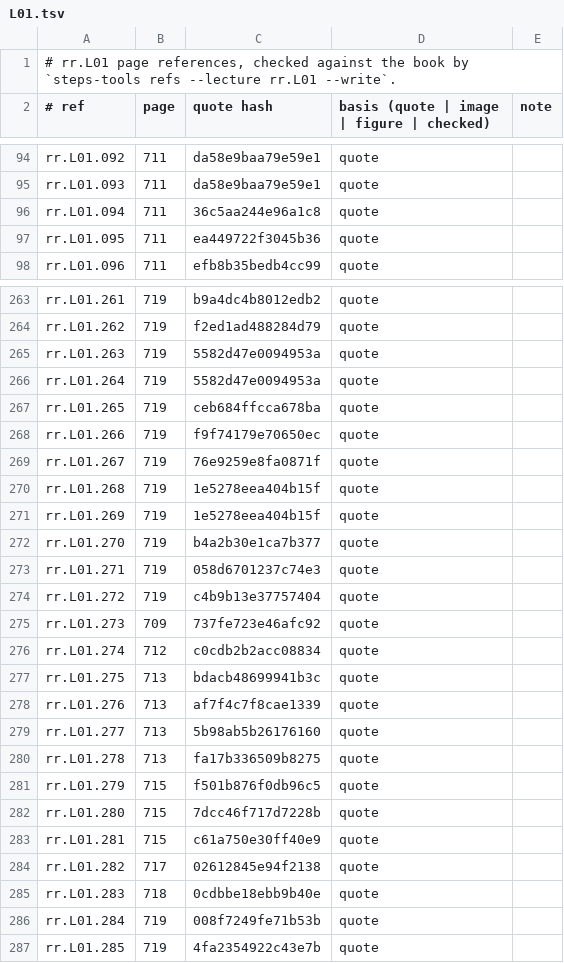
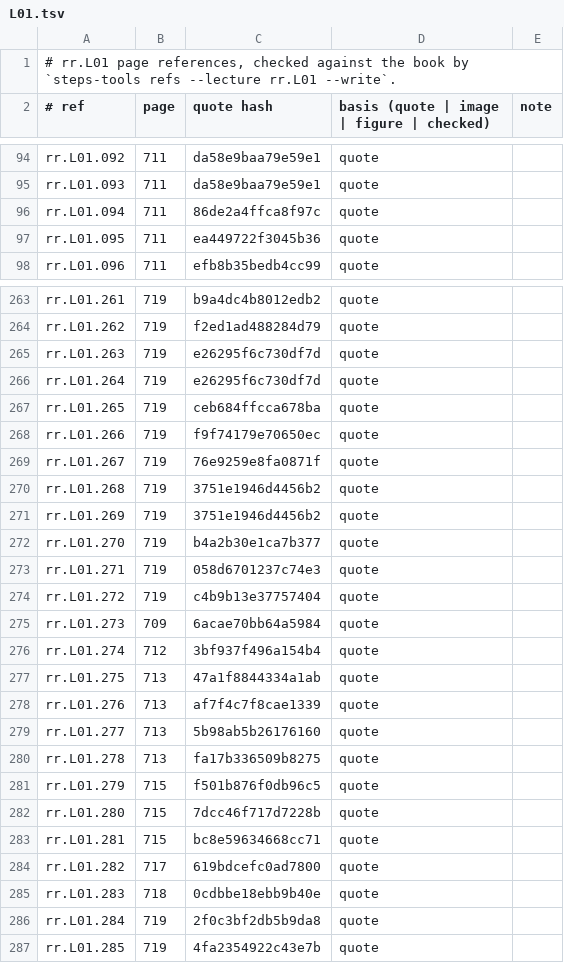
Before and after one commit to MohamedRef/Steps-app, a TSV file: content/book-refs/rr/L01.tsv, drawn as a sheet; only a part is shown, gaps mark what is left out; the diff covers the shown part only.

Commit message:
Rapid Review: fix round-2 verification leftovers (#573)
Whole quotes with their arrows (#560), PSoMMOMa and L01-L03 item fixes (#561), L04-L07 page cites, splits, options and glossary (#562), and the two long-key MCQs (L02.074, L05.070).

```diff
--- a/content/book-refs/rr/L01.tsv
+++ b/content/book-refs/rr/L01.tsv
@@ -95,3 +95,3 @@ rr.L01.092	711	da58e9baa79e59e1	quote
 rr.L01.093	711	da58e9baa79e59e1	quote	
-rr.L01.094	711	36c5aa244e96a1c8	quote	
+rr.L01.094	711	86de2a4ffca8f97c	quote	
 rr.L01.095	711	ea449722f3045b36	quote	
@@ -264,4 +264,4 @@ rr.L01.261	719	b9a4dc4b8012edb2	quote
 rr.L01.262	719	f2ed1ad488284d79	quote	
-rr.L01.263	719	5582d47e0094953a	quote	
-rr.L01.264	719	5582d47e0094953a	quote	
+rr.L01.263	719	e26295f6c730df7d	quote	
+rr.L01.264	719	e26295f6c730df7d	quote	
 rr.L01.265	719	ceb684ffcca678ba	quote	
@@ -269,4 +269,4 @@ rr.L01.266	719	f9f74179e70650ec	quote
 rr.L01.267	719	76e9259e8fa0871f	quote	
-rr.L01.268	719	1e5278eea404b15f	quote	
-rr.L01.269	719	1e5278eea404b15f	quote	
+rr.L01.268	719	3751e1946d4456b2	quote	
+rr.L01.269	719	3751e1946d4456b2	quote	
 rr.L01.270	719	b4a2b30e1ca7b377	quote	
@@ -274,5 +274,5 @@ rr.L01.271	719	058d6701237c74e3	quote
 rr.L01.272	719	c4b9b13e37757404	quote	
-rr.L01.273	709	737fe723e46afc92	quote	
-rr.L01.274	712	c0cdb2b2acc08834	quote	
-rr.L01.275	713	bdacb48699941b3c	quote	
+rr.L01.273	709	6acae70bb64a5984	quote	
+rr.L01.274	712	3bf937f496a154b4	quote	
+rr.L01.275	713	47a1f8844334a1ab	quote	
 rr.L01.276	713	af7f4c7f8cae1339	quote	
@@ -282,6 +282,6 @@ rr.L01.279	715	f501b876f0db96c5	quote
 rr.L01.280	715	7dcc46f717d7228b	quote	
-rr.L01.281	715	c61a750e30ff40e9	quote	
-rr.L01.282	717	02612845e94f2138	quote	
+rr.L01.281	715	bc8e59634668cc71	quote	
+rr.L01.282	717	619bdcefc0ad7800	quote	
 rr.L01.283	718	0cdbbe18ebb9b40e	quote	
-rr.L01.284	719	008f7249fe71b53b	quote	
+rr.L01.284	719	2f0c3bf2db5b9da8	quote	
 rr.L01.285	719	4fa2354922c43e7b	quote	
```
Also changed, not shown: 4 edited cells elsewhere in this file, content/book-refs/rr/L02.tsv, content/book-refs/rr/L03.tsv, 14 other files.
